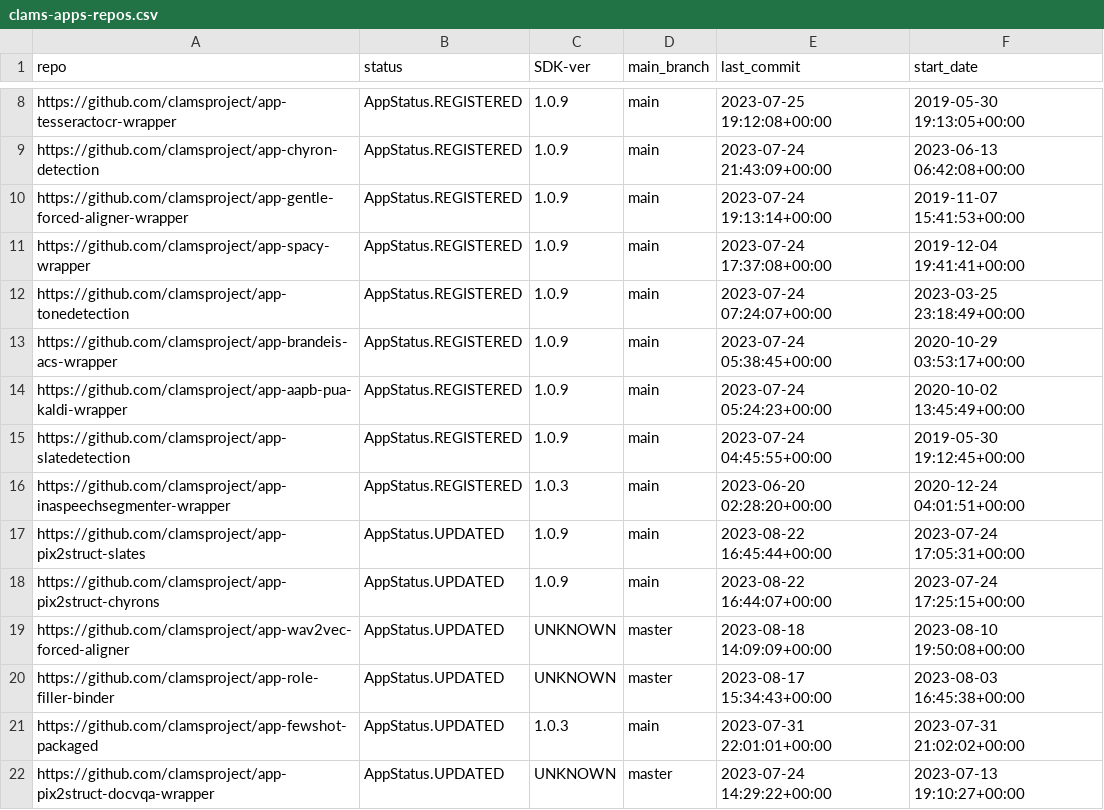
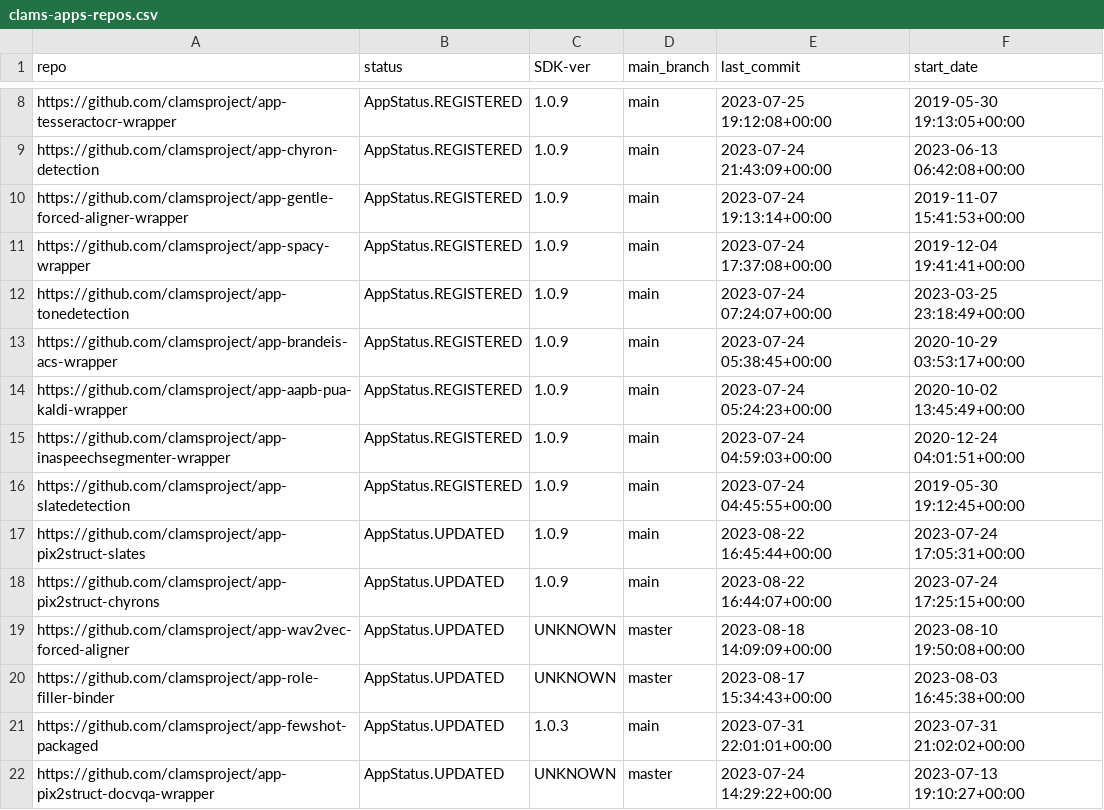
Before and after one commit to keighrim/ghactions-tester, a CSV file: clams-apps-repos.csv, drawn as a sheet; only a part is shown, gaps mark what is left out.

Commit message:
updating app development dashboard file

```diff
--- a/clams-apps-repos.csv
+++ b/clams-apps-repos.csv
@@ -14,4 +14,4 @@ https://github.com/clamsproject/app-brandeis-acs-wrapper,AppStatus.REGISTERED,1.
 https://github.com/clamsproject/app-aapb-pua-kaldi-wrapper,AppStatus.REGISTERED,1.0.9,main,2023-07-24 05:24:23+00:00,2020-10-02 13:45:49+00:00
+https://github.com/clamsproject/app-inaspeechsegmenter-wrapper,AppStatus.REGISTERED,1.0.9,main,2023-07-24 04:59:03+00:00,2020-12-24 04:01:51+00:00
 https://github.com/clamsproject/app-slatedetection,AppStatus.REGISTERED,1.0.9,main,2023-07-24 04:45:55+00:00,2019-05-30 19:12:45+00:00
-https://github.com/clamsproject/app-inaspeechsegmenter-wrapper,AppStatus.REGISTERED,1.0.3,main,2023-06-20 02:28:20+00:00,2020-12-24 04:01:51+00:00
 https://github.com/clamsproject/app-pix2struct-slates,AppStatus.UPDATED,1.0.9,main,2023-08-22 16:45:44+00:00,2023-07-24 17:05:31+00:00
```
